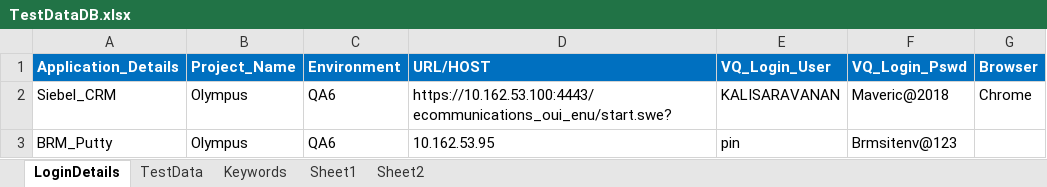
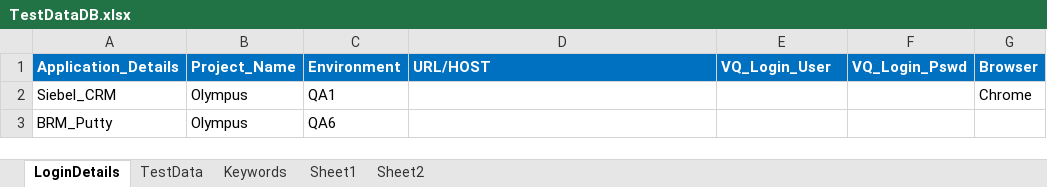
Before and after one commit to imran0404y/VFQA_Parallel, an Excel workbook: Framework/Database/TestDataDB.xlsx, sheet LoginDetails, drawn as a sheet; values as stored, in another font and other column widths than the file's, no borders; the diff names each change by its address in the sheet, - before the commit and + after, or states it on an @@ line.

```diff
--- a/Framework/Database/TestDataDB.xlsx (sheet LoginDetails)
+++ b/Framework/Database/TestDataDB.xlsx (sheet LoginDetails)
-C2 (Environment): QA6
+C2 (Environment): QA1
-D2 (URL/HOST): https://10.162.53.100:4443/ecommunications_oui_enu/start.swe?
+D2 (URL/HOST): (empty)
-E2 (VQ_Login_User): KALISARAVANAN
+E2 (VQ_Login_User): (empty)
-F2 (VQ_Login_Pswd): Maveric@2018
+F2 (VQ_Login_Pswd): (empty)
-D3 (URL/HOST): 10.162.53.95
+D3 (URL/HOST): (empty)
-E3 (VQ_Login_User): pin
+E3 (VQ_Login_User): (empty)
-F3 (VQ_Login_Pswd): Brmsitenv@123
+F3 (VQ_Login_Pswd): (empty)
```
Also changed, not shown: sheet TestData, sheet Keywords, Directory/VFQA_TestDesign.xlsm, Framework/Storage/CommonDirectory.xlsx, 6 other files.
